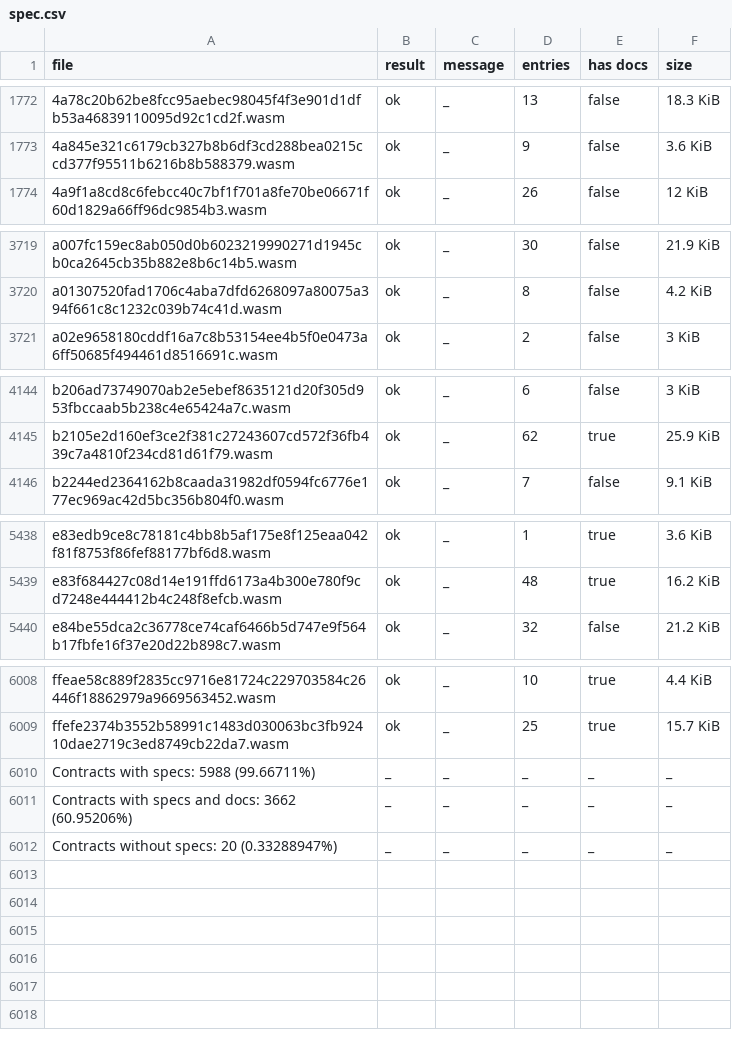
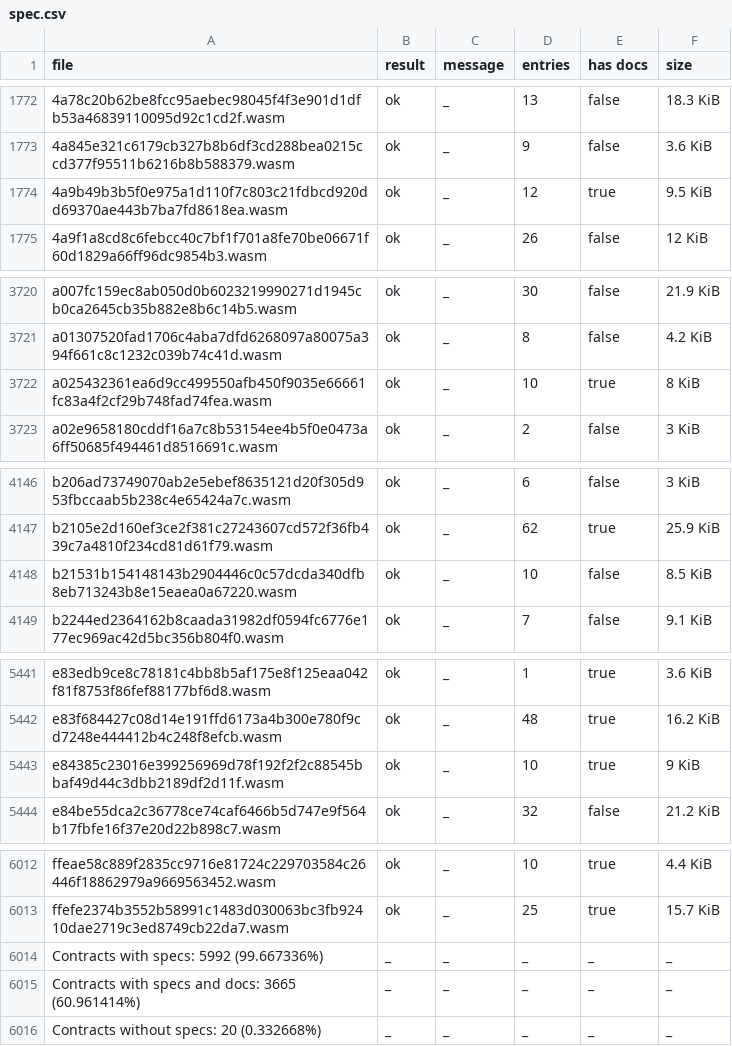
Before and after one commit to stellar-experimental/contract-wasms, a CSV file: analysis/spec.csv, drawn as a sheet; only a part is shown, gaps mark what is left out.

```diff
--- a/analysis/spec.csv
+++ b/analysis/spec.csv
@@ -1773,2 +1773,3 @@ file,result,message,entries,has docs,size
 4a845e321c6179cb327b8b6df3cd288bea0215ccd377f95511b6216b8b588379.wasm,ok,_,9,false,3.6 KiB
+4a9b49b3b5f0e975a1d110f7c803c21fdbcd920dd69370ae443b7ba7fd8618ea.wasm,ok,_,12,true,9.5 KiB
 4a9f1a8cd8c6febcc40c7bf1f701a8fe70be06671f60d1829a66ff96dc9854b3.wasm,ok,_,26,false,12 KiB
@@ -3720,2 +3721,3 @@ a007fc159ec8ab050d0b6023219990271d1945cb0ca2645cb35b882e8b6c14b5.wasm,ok,_,30,fa
 a01307520fad1706c4aba7dfd6268097a80075a394f661c8c1232c039b74c41d.wasm,ok,_,8,false,4.2 KiB
+a025432361ea6d9cc499550afb450f9035e66661fc83a4f2cf29b748fad74fea.wasm,ok,_,10,true,8 KiB
 a02e9658180cddf16a7c8b53154ee4b5f0e0473a6ff50685f494461d8516691c.wasm,ok,_,2,false,3 KiB
@@ -4145,2 +4147,3 @@ b206ad73749070ab2e5ebef8635121d20f305d953fbccaab5b238c4e65424a7c.wasm,ok,_,6,fal
 b2105e2d160ef3ce2f381c27243607cd572f36fb439c7a4810f234cd81d61f79.wasm,ok,_,62,true,25.9 KiB
+b21531b154148143b2904446c0c57dcda340dfb8eb713243b8e15eaea0a67220.wasm,ok,_,10,false,8.5 KiB
 b2244ed2364162b8caada31982df0594fc6776e177ec969ac42d5bc356b804f0.wasm,ok,_,7,false,9.1 KiB
@@ -5439,2 +5442,3 @@ e83edb9ce8c78181c4bb8b5af175e8f125eaa042f81f8753f86fef88177bf6d8.wasm,ok,_,1,tru
 e83f684427c08d14e191ffd6173a4b300e780f9cd7248e444412b4c248f8efcb.wasm,ok,_,48,true,16.2 KiB
+e84385c23016e399256969d78f192f2f2c88545bbaf49d44c3dbb2189df2d11f.wasm,ok,_,10,true,9 KiB
 e84be55dca2c36778ce74caf6466b5d747e9f564b17fbfe16f37e20d22b898c7.wasm,ok,_,32,false,21.2 KiB
@@ -6009,4 +6013,4 @@ ffeae58c889f2835cc9716e81724c229703584c26446f18862979a9669563452.wasm,ok,_,10,tr
 ffefe2374b3552b58991c1483d030063bc3fb92410dae2719c3ed8749cb22da7.wasm,ok,_,25,true,15.7 KiB
-Contracts with specs: 5988 (99.66711%),_,_,_,_,_
-Contracts with specs and docs: 3662 (60.95206%),_,_,_,_,_
-Contracts without specs: 20 (0.33288947%),_,_,_,_,_
+Contracts with specs: 5992 (99.667336%),_,_,_,_,_
+Contracts with specs and docs: 3665 (60.961414%),_,_,_,_,_
+Contracts without specs: 20 (0.332668%),_,_,_,_,_
```
Also changed, not shown: analysis/count_instances_per_wasm.csv, analysis/dupe-code.csv, 44 other files.
